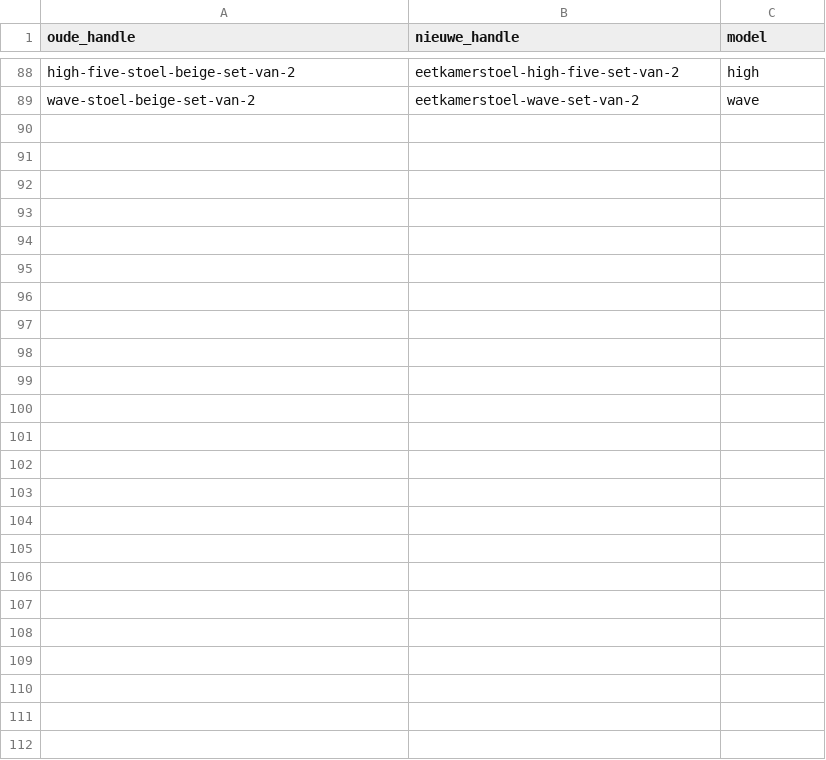
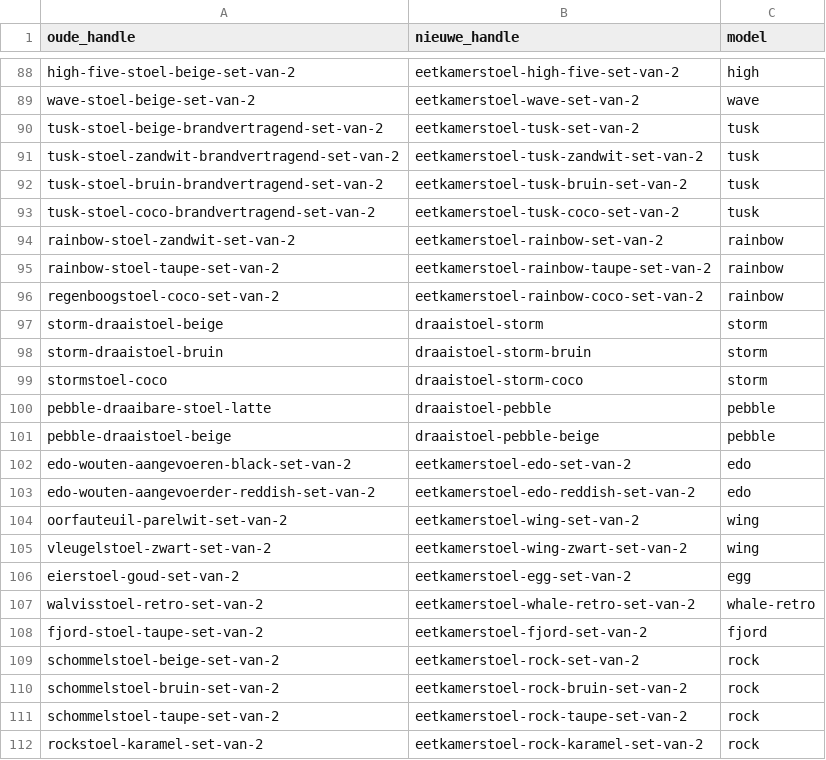
Before and after one commit to jeffreydj1996/Inhuys, a CSV file: analyse/redirects.csv, drawn as a sheet; only a part is shown, gaps mark what is left out; the diff names each change by its address in the sheet, - before the commit and + after, or states it on an @@ line.

```diff
--- a/analyse/redirects.csv
+++ b/analyse/redirects.csv
+row 90: tusk-stoel-beige-brandvertragend-set-van-2 | eetkamerstoel-tusk-set-van-2 | tusk
+row 91: tusk-stoel-zandwit-brandvertragend-set-van-2 | eetkamerstoel-tusk-zandwit-set-van-2 | tusk
+row 92: tusk-stoel-bruin-brandvertragend-set-van-2 | eetkamerstoel-tusk-bruin-set-van-2 | tusk
+row 93: tusk-stoel-coco-brandvertragend-set-van-2 | eetkamerstoel-tusk-coco-set-van-2 | tusk
+row 94: rainbow-stoel-zandwit-set-van-2 | eetkamerstoel-rainbow-set-van-2 | rainbow
+row 95: rainbow-stoel-taupe-set-van-2 | eetkamerstoel-rainbow-taupe-set-van-2 | rainbow
+row 96: regenboogstoel-coco-set-van-2 | eetkamerstoel-rainbow-coco-set-van-2 | rainbow
+row 97: storm-draaistoel-beige | draaistoel-storm | storm
+row 98: storm-draaistoel-bruin | draaistoel-storm-bruin | storm
+row 99: stormstoel-coco | draaistoel-storm-coco | storm
+row 100: pebble-draaibare-stoel-latte | draaistoel-pebble | pebble
+row 101: pebble-draaistoel-beige | draaistoel-pebble-beige | pebble
+row 102: edo-wouten-aangevoeren-black-set-van-2 | eetkamerstoel-edo-set-van-2 | edo
+row 103: edo-wouten-aangevoerder-reddish-set-van-2 | eetkamerstoel-edo-reddish-set-van-2 | edo
+row 104: oorfauteuil-parelwit-set-van-2 | eetkamerstoel-wing-set-van-2 | wing
+row 105: vleugelstoel-zwart-set-van-2 | eetkamerstoel-wing-zwart-set-van-2 | wing
+row 106: eierstoel-goud-set-van-2 | eetkamerstoel-egg-set-van-2 | egg
+row 107: walvisstoel-retro-set-van-2 | eetkamerstoel-whale-retro-set-van-2 | whale-retro
+row 108: fjord-stoel-taupe-set-van-2 | eetkamerstoel-fjord-set-van-2 | fjord
+row 109: schommelstoel-beige-set-van-2 | eetkamerstoel-rock-set-van-2 | rock
+row 110: schommelstoel-bruin-set-van-2 | eetkamerstoel-rock-bruin-set-van-2 | rock
+row 111: schommelstoel-taupe-set-van-2 | eetkamerstoel-rock-taupe-set-van-2 | rock
+row 112: rockstoel-karamel-set-van-2 | eetkamerstoel-rock-karamel-set-van-2 | rock
```
Also changed, not shown: data/status.csv, 7 other files.
